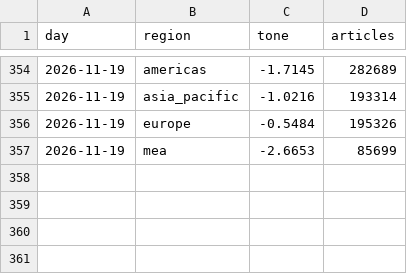
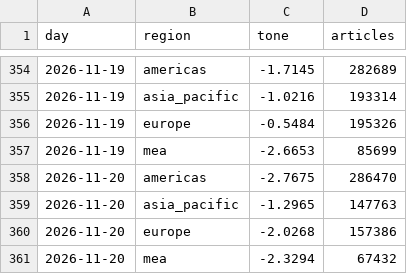
Before and after one commit to iamaber/global-news-sentiment, a CSV file: gdelt.csv, drawn as a sheet; only a part is shown, gaps mark what is left out; the diff names each change by its address in the sheet, - before the commit and + after, or states it on an @@ line.

```diff
--- a/gdelt.csv
+++ b/gdelt.csv
+row 358: 2026-11-20 | americas | -2.7675 | 286470
+row 359: 2026-11-20 | asia_pacific | -1.2965 | 147763
+row 360: 2026-11-20 | europe | -2.0268 | 157386
+row 361: 2026-11-20 | mea | -2.3294 | 67432
```
Also changed, not shown: sources.csv, trend.csv, 1 other file.
